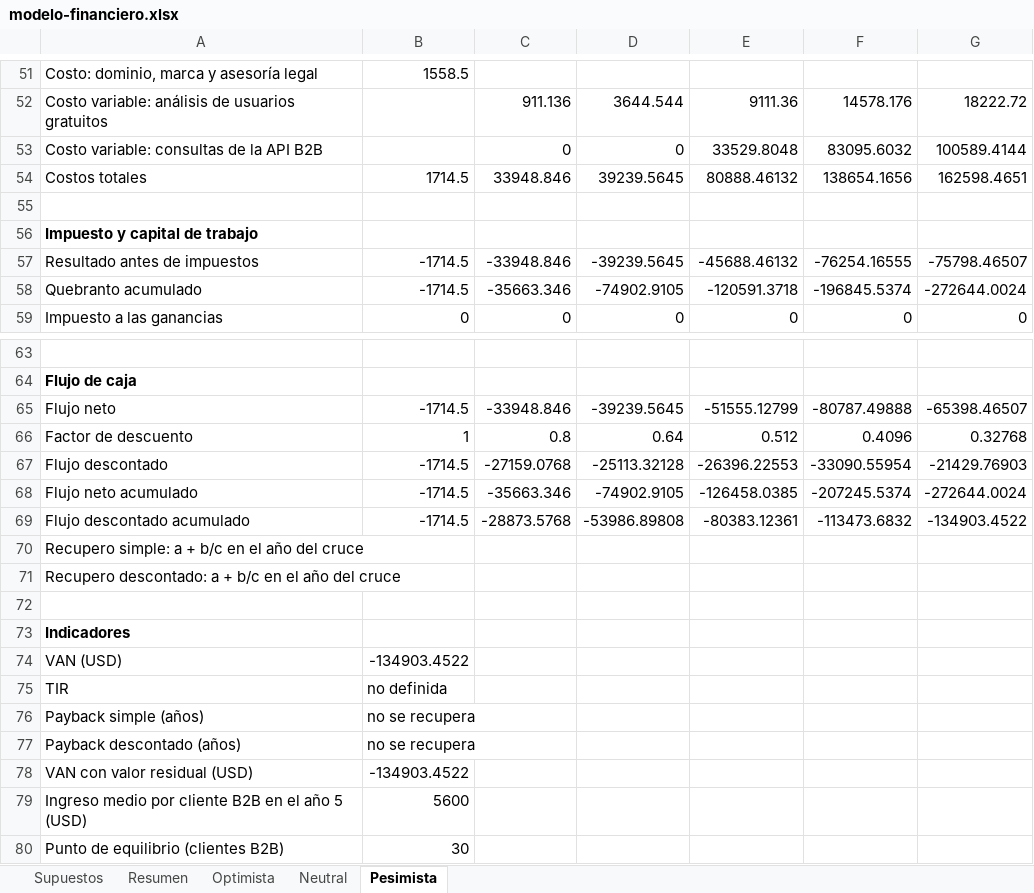
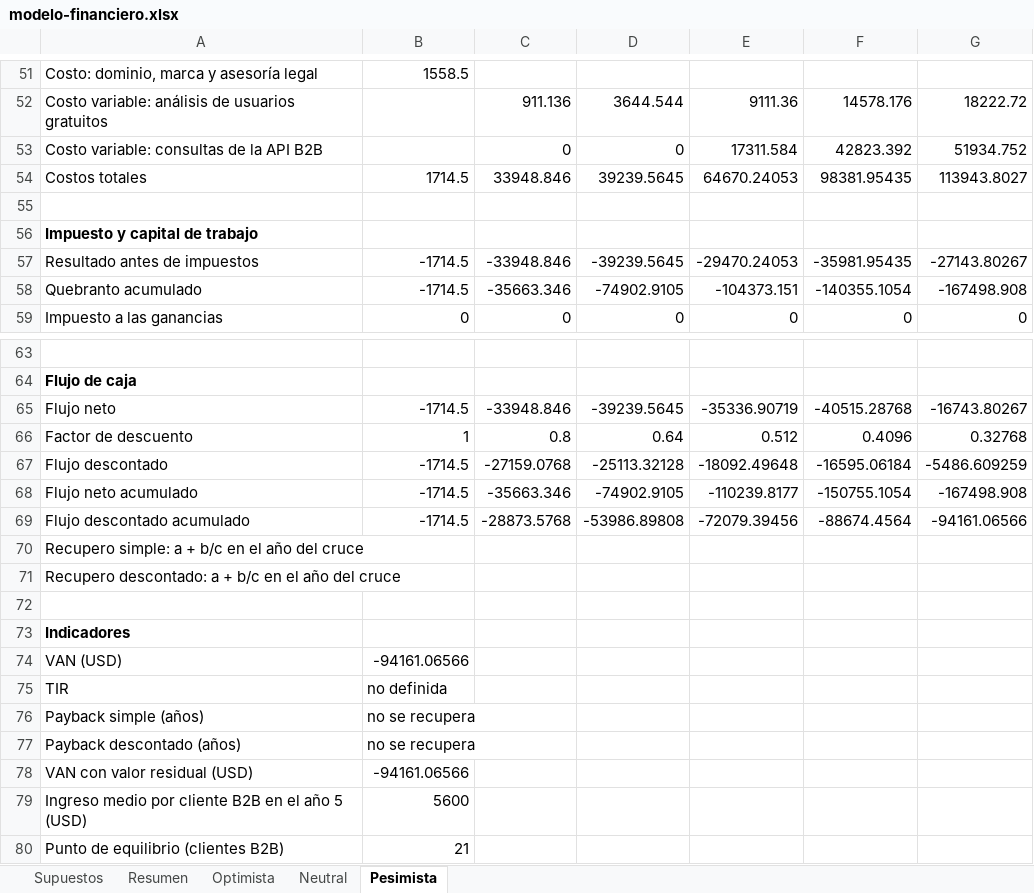
Before and after one commit to martinnbejarano/PFI-Wiki, an Excel workbook: wiki/negocio/modelo-financiero.xlsx, sheet Pesimista, drawn as a sheet; only a part is shown, gaps mark what is left out; values as stored, in another font and other column widths than the file's, no borders; the diff names each change by its address in the sheet, - before the commit and + after, or states it on an @@ line.

```diff
--- a/wiki/negocio/modelo-financiero.xlsx (sheet Pesimista)
+++ b/wiki/negocio/modelo-financiero.xlsx (sheet Pesimista)
-E53: 33529.8048
+E53: 17311.584
-F53: 83095.6032
+F53: 42823.392
-G53: 100589.4144
+G53: 51934.752
-E54: 80888.46132
+E54: 64670.24053
-F54: 138654.1656
+F54: 98381.95435
-G54: 162598.4651
+G54: 113943.8027
-E57: -45688.46132
+E57: -29470.24053
-F57: -76254.16555
+F57: -35981.95435
-G57: -75798.46507
+G57: -27143.80267
-E58: -120591.3718
+E58: -104373.151
-F58: -196845.5374
+F58: -140355.1054
-G58: -272644.0024
+G58: -167498.908
-E65: -51555.12799
+E65: -35336.90719
-F65: -80787.49888
+F65: -40515.28768
-G65: -65398.46507
+G65: -16743.80267
-E67: -26396.22553
+E67: -18092.49648
-F67: -33090.55954
+F67: -16595.06184
-G67: -21429.76903
+G67: -5486.609259
-E68: -126458.0385
+E68: -110239.8177
-F68: -207245.5374
+F68: -150755.1054
-G68: -272644.0024
+G68: -167498.908
-E69: -80383.12361
+E69: -72079.39456
-F69: -113473.6832
+F69: -88674.4564
-G69: -134903.4522
+G69: -94161.06566
-B74: -134903.4522
+B74: -94161.06566
-B78: -134903.4522
+B78: -94161.06566
-B80: 30
+B80: 21
```
Also changed, not shown: sheet Resumen, sheet Supuestos, formulas that keep their value, 16 other files.
